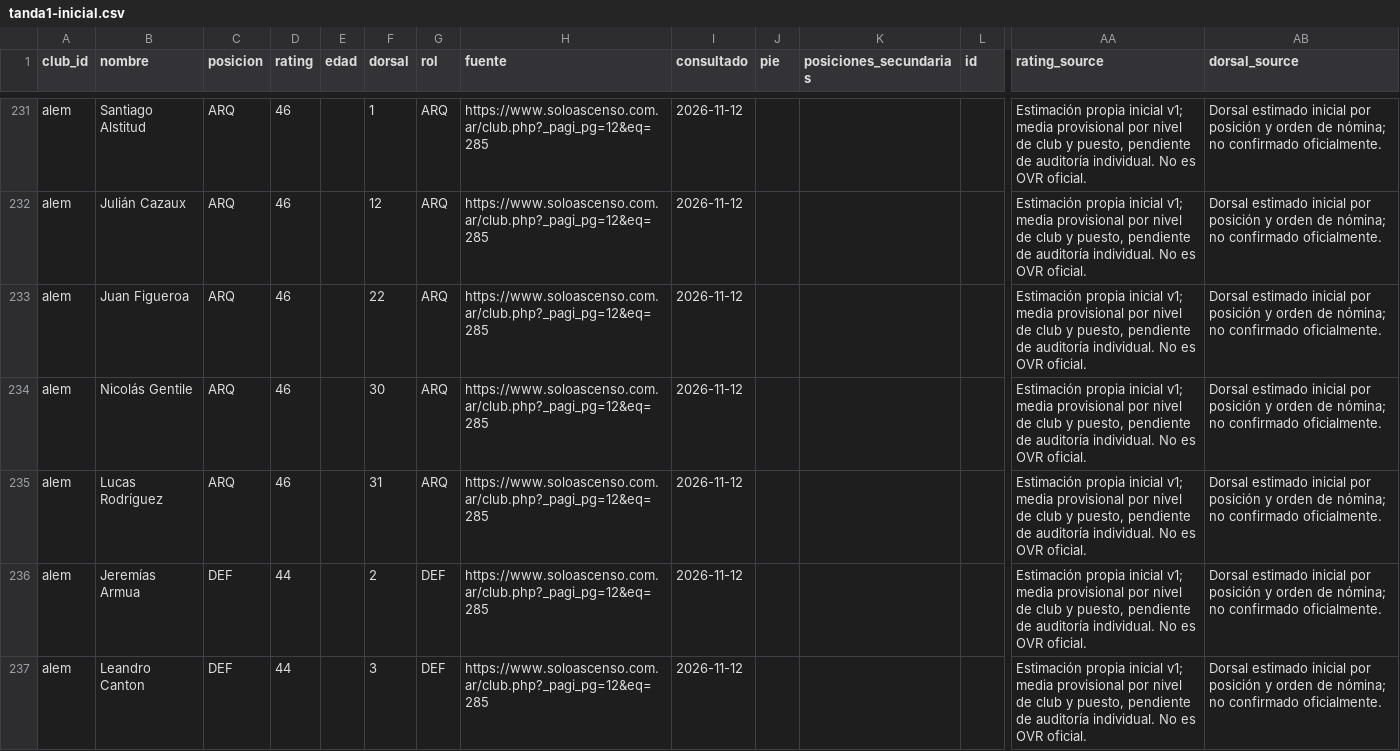
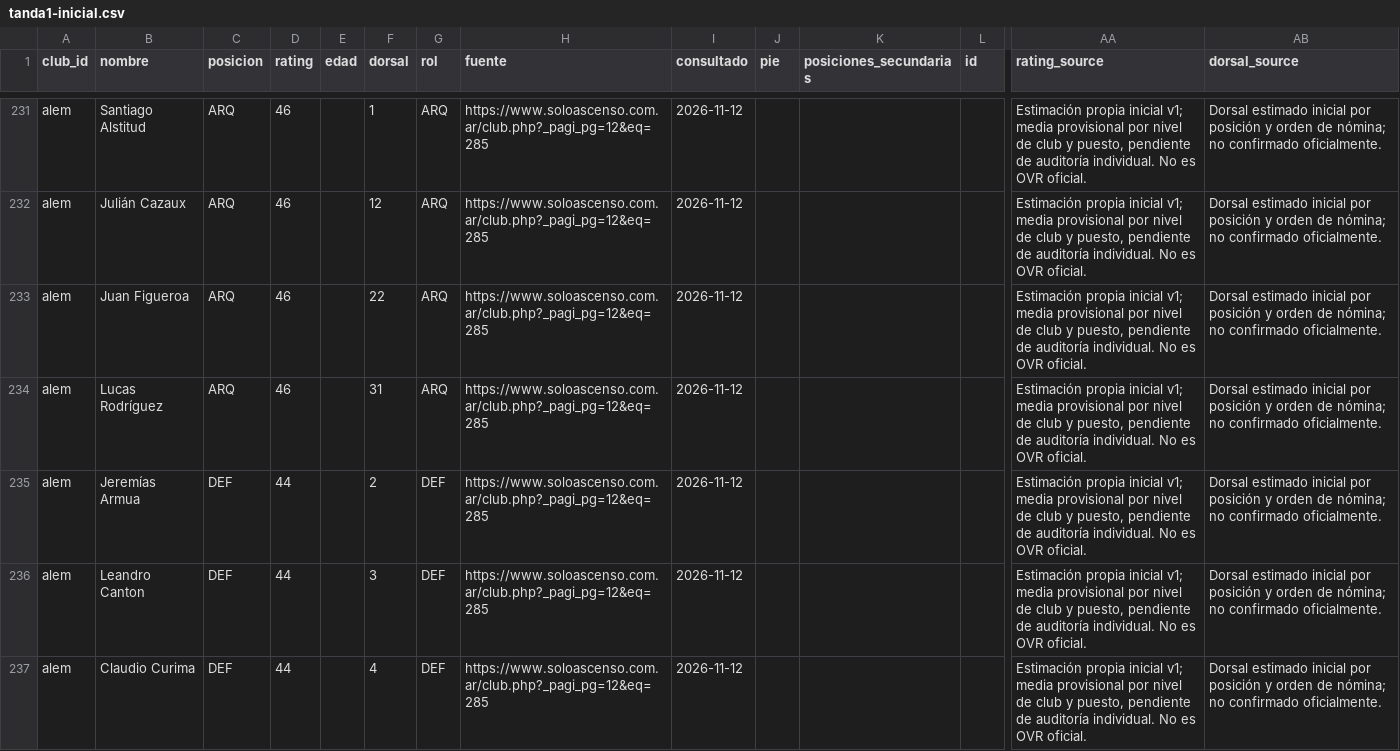
Before and after one commit to carp1901/liga-fc1, a CSV file: planteles/borradores/primera-c-2026/tanda1-inicial.csv, drawn as a sheet; only a part is shown, gaps mark what is left out; the shorter side is filled out with more unchanged rows; rows hold the shown columns only; the diff names each change by its address in the sheet, - before the commit and + after, or states it on an @@ line.

Commit message:
Completa depuración de jugador sin participación en Primera C 2026

```diff
--- a/planteles/borradores/primera-c-2026/tanda1-inicial.csv
+++ b/planteles/borradores/primera-c-2026/tanda1-inicial.csv
-row 234: alem | Nicolás Gentile | ARQ | 46 |  | 30 | ARQ | https://www.soloascenso.com.ar/club.php?_pagi_pg=12&eq=285 | 2026-11-12 |  |  |  | Estimación propia inicial v1; media provisional por nivel de club y puesto, pendiente de auditoría individual. No es OVR oficial. | Dorsal estimado inicial por posición y orden de nómina; no confirmado oficialmente.
```
